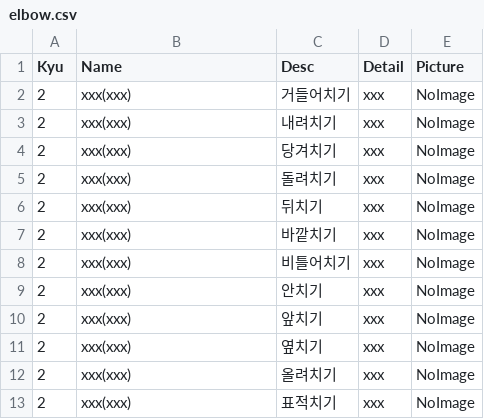
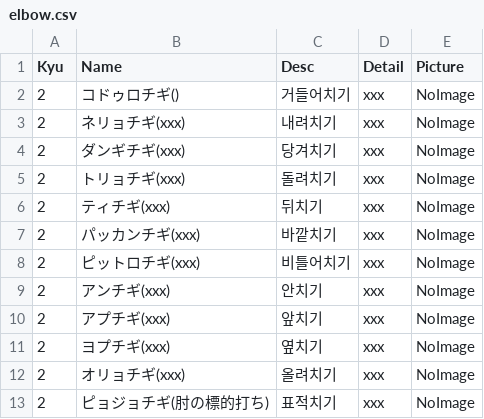
Before and after one commit to shinriyo/xamarin_pooksae, a CSV file: dbCSV/ja/elbow.csv, drawn as a sheet.

```diff
--- a/dbCSV/ja/elbow.csv
+++ b/dbCSV/ja/elbow.csv
@@ -1,13 +1,13 @@
 Kyu,Name,Desc,Detail,Picture
-2,xxx(xxx),거들어치기,xxx,NoImage
-2,xxx(xxx),내려치기,xxx,NoImage
-2,xxx(xxx),당겨치기,xxx,NoImage
-2,xxx(xxx),돌려치기,xxx,NoImage
-2,xxx(xxx),뒤치기,xxx,NoImage
-2,xxx(xxx),바깥치기,xxx,NoImage
-2,xxx(xxx),비틀어치기,xxx,NoImage
-2,xxx(xxx),안치기,xxx,NoImage
-2,xxx(xxx),앞치기,xxx,NoImage
-2,xxx(xxx),옆치기,xxx,NoImage
-2,xxx(xxx),올려치기,xxx,NoImage
-2,xxx(xxx),표적치기,xxx,NoImage
+2,コドゥロチギ(),거들어치기,xxx,NoImage
+2,ネリョチギ(xxx),내려치기,xxx,NoImage
+2,ダンギチギ(xxx),당겨치기,xxx,NoImage
+2,トリョチギ(xxx),돌려치기,xxx,NoImage
+2,ティチギ(xxx),뒤치기,xxx,NoImage
+2,パッカンチギ(xxx),바깥치기,xxx,NoImage
+2,ピットロチギ(xxx),비틀어치기,xxx,NoImage
+2,アンチギ(xxx),안치기,xxx,NoImage
+2,アプチギ(xxx),앞치기,xxx,NoImage
+2,ヨプチギ(xxx),옆치기,xxx,NoImage
+2,オリョチギ(xxx),올려치기,xxx,NoImage
+2,ピョジョチギ(肘の標的打ち),표적치기,xxx,NoImage
```
